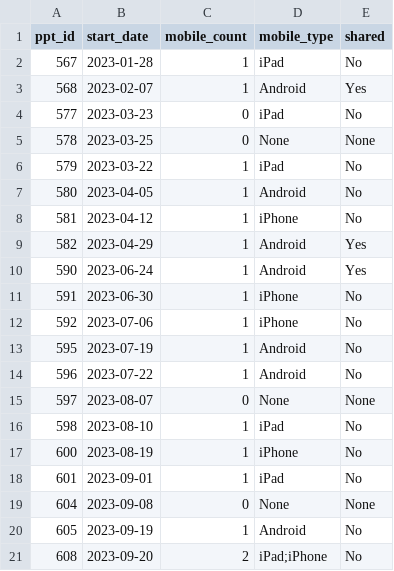
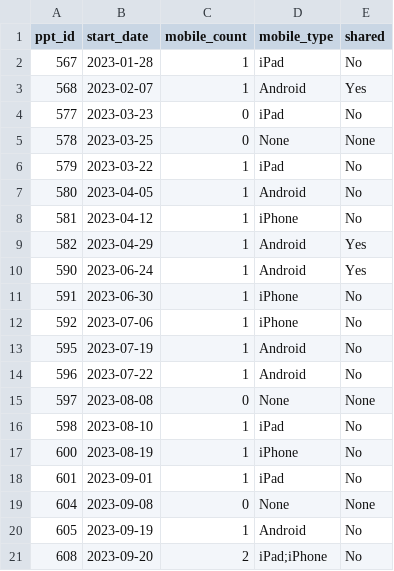
Before and after one commit to uzairbcm/flash-post-processing, a CSV file: study4_mobile_details.csv, drawn as a sheet.

```diff
--- a/study4_mobile_details.csv
+++ b/study4_mobile_details.csv
@@ -14,3 +14,3 @@ ppt_id,start_date,mobile_count,mobile_type,shared
 596,2023-07-22,1,Android,No
-597,2023-08-07,0,None,None
+597,2023-08-08,0,None,None
 598,2023-08-10,1,iPad,No
```
Also changed, not shown: study4_tv_details.csv, 5 other files.
